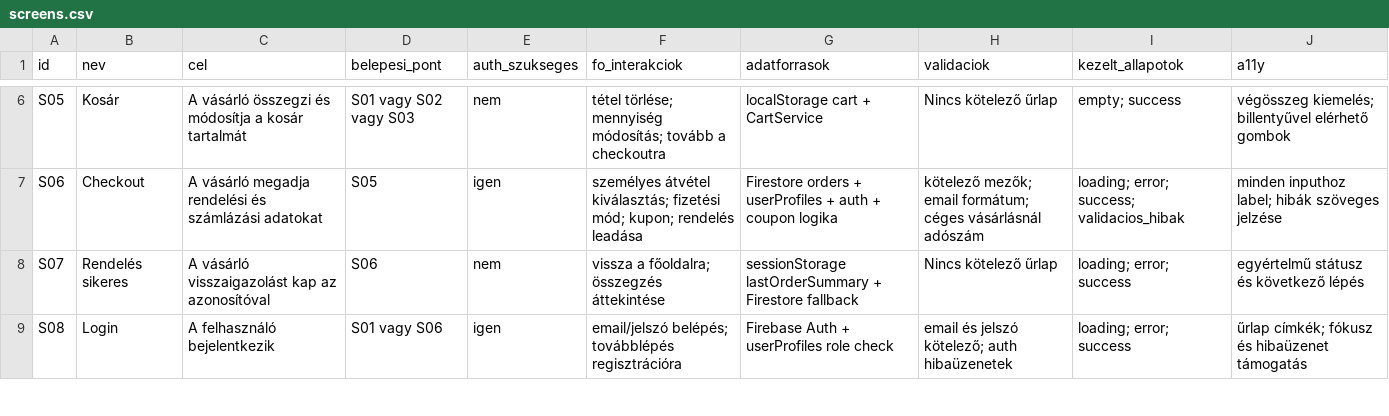
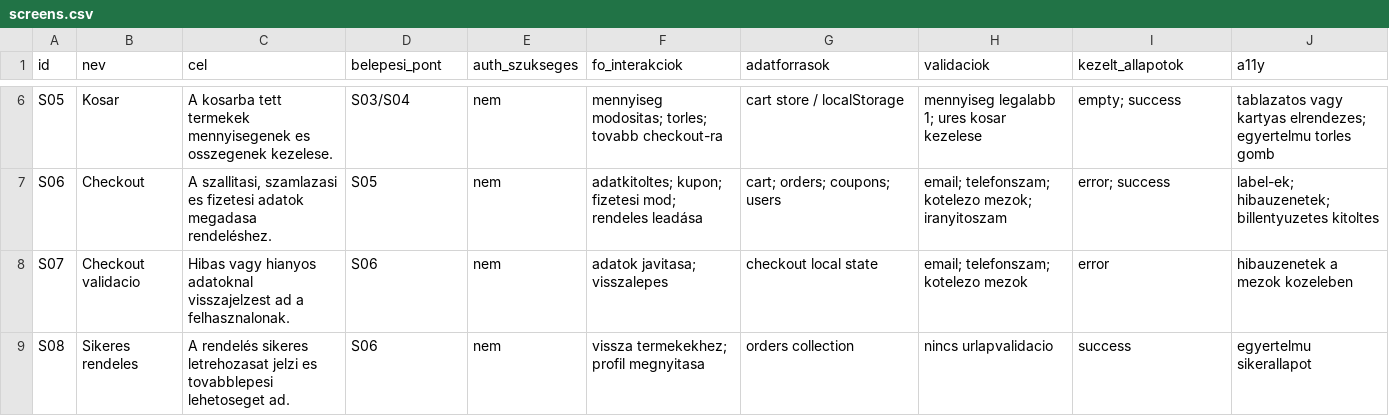
Before and after one commit to deadinsideDawe/TDLWebshop, a CSV file: docs/ux/screens.csv, drawn as a sheet; only a part is shown, gaps mark what is left out; the diff covers the shown part only; the diff names each change by its address in the sheet, - before the commit and + after, or states it on an @@ line.

Commit message:
docs és checkout javítások véglegesítése

```diff
--- a/docs/ux/screens.csv
+++ b/docs/ux/screens.csv
-B6 (nev): Kosár
+B6 (nev): Kosar
-C6 (cel): A vásárló összegzi és módosítja a kosár tartalmát
+C6 (cel): A kosarba tett termekek mennyisegenek es osszegenek kezelese.
-D6 (belepesi_pont): S01 vagy S02 vagy S03
+D6 (belepesi_pont): S03/S04
-F6 (fo_interakciok): tétel törlése; mennyiség módosítás; tovább a checkoutra
+F6 (fo_interakciok): mennyiseg modositas; torles; tovabb checkout-ra
-G6 (adatforrasok): localStorage cart + CartService
+G6 (adatforrasok): cart store / localStorage
-H6 (validaciok): Nincs kötelező űrlap
+H6 (validaciok): mennyiseg legalabb 1; ures kosar kezelese
-J6 (a11y): végösszeg kiemelés; billentyűvel elérhető gombok
+J6 (a11y): tablazatos vagy kartyas elrendezes; egyertelmu torles gomb
-C7 (cel): A vásárló megadja rendelési és számlázási adatokat
+C7 (cel): A szallitasi, szamlazasi es fizetesi adatok megadasa rendeléshez.
-E7 (auth_szukseges): igen
+E7 (auth_szukseges): nem
-F7 (fo_interakciok): személyes átvétel kiválasztás; fizetési mód; kupon; rendelés leadása
+F7 (fo_interakciok): adatkitoltes; kupon; fizetesi mod; rendeles leadása
-G7 (adatforrasok): Firestore orders + userProfiles + auth + coupon logika
+G7 (adatforrasok): cart; orders; coupons; users
-H7 (validaciok): kötelező mezők; email formátum; céges vásárlásnál adószám
+H7 (validaciok): email; telefonszam; kotelezo mezok; iranyitoszam
-I7 (kezelt_allapotok): loading; error; success; validacios_hibak
+I7 (kezelt_allapotok): error; success
-J7 (a11y): minden inputhoz label; hibák szöveges jelzése
+J7 (a11y): label-ek; hibauzenetek; billentyuzetes kitoltes
-B8 (nev): Rendelés sikeres
+B8 (nev): Checkout validacio
-C8 (cel): A vásárló visszaigazolást kap az azonosítóval
+C8 (cel): Hibas vagy hianyos adatoknal visszajelzest ad a felhasznalonak.
-F8 (fo_interakciok): vissza a főoldalra; összegzés áttekintése
+F8 (fo_interakciok): adatok javitasa; visszalepes
-G8 (adatforrasok): sessionStorage lastOrderSummary + Firestore fallback
+G8 (adatforrasok): checkout local state
-H8 (validaciok): Nincs kötelező űrlap
+H8 (validaciok): email; telefonszam; kotelezo mezok
-I8 (kezelt_allapotok): loading; error; success
+I8 (kezelt_allapotok): error
-J8 (a11y): egyértelmű státusz és következő lépés
+J8 (a11y): hibauzenetek a mezok kozeleben
-B9 (nev): Login
+B9 (nev): Sikeres rendeles
-C9 (cel): A felhasználó bejelentkezik
+C9 (cel): A rendelés sikeres letrehozasat jelzi es tovabblepesi lehetoseget ad.
-D9 (belepesi_pont): S01 vagy S06
+D9 (belepesi_pont): S06
-E9 (auth_szukseges): igen
+E9 (auth_szukseges): nem
-F9 (fo_interakciok): email/jelszó belépés; továbblépés regisztrációra
+F9 (fo_interakciok): vissza termekekhez; profil megnyitasa
-G9 (adatforrasok): Firebase Auth + userProfiles role check
+G9 (adatforrasok): orders collection
-H9 (validaciok): email és jelszó kötelező; auth hibaüzenetek
+H9 (validaciok): nincs urlapvalidacio
-I9 (kezelt_allapotok): loading; error; success
+I9 (kezelt_allapotok): success
-J9 (a11y): űrlap címkék; fókusz és hibaüzenet támogatás
+J9 (a11y): egyertelmu sikerallapot
```
Also changed, not shown: 1 added row and 108 edited cells elsewhere in this file, 21 other files.
